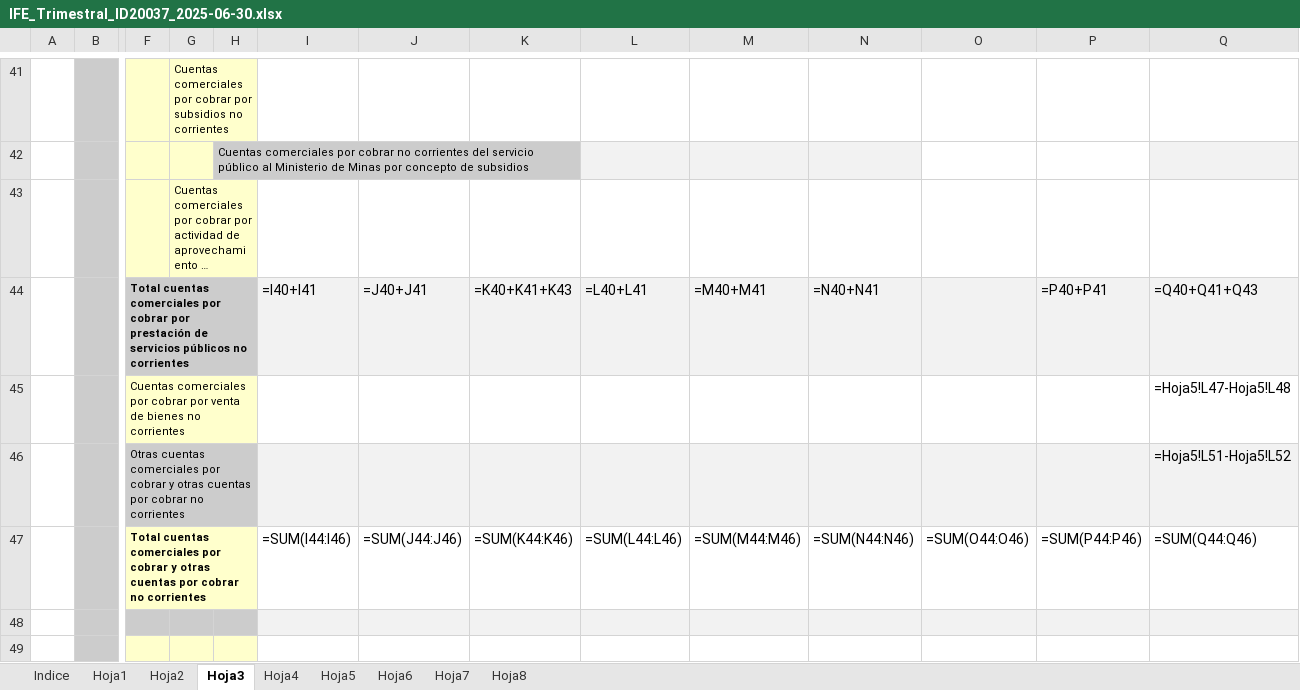
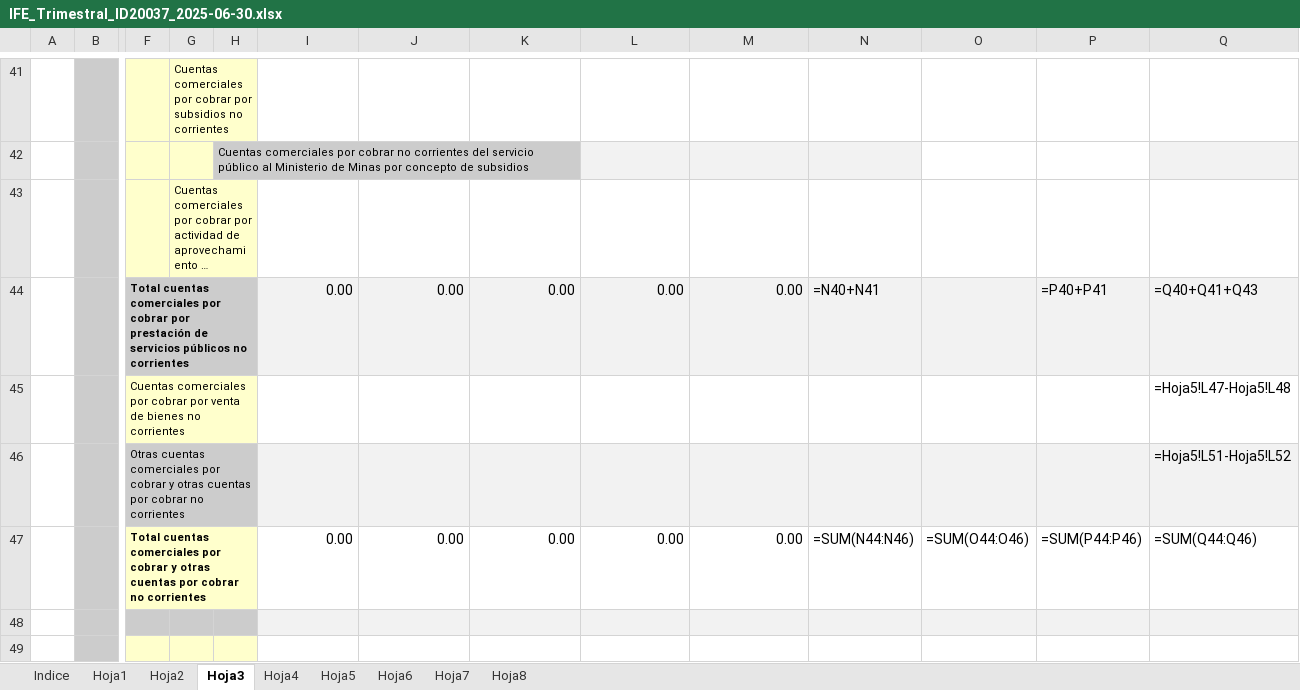
Before and after one commit to Ing-Eduardo-E/xbrl-generator, an Excel workbook: app/public/templates/ife/IFE_Trimestral_ID20037_2025-06-30.xlsx, sheet Hoja3, drawn as a sheet; only a part is shown, gaps mark what is left out; long unchanged cells end in …; values as stored, in another font and other column widths than the file's, no borders; formulas without a stored value are shown as written; removed rows and columns are numbered as before the commit, all else as after; rows hold the shown columns only; the diff covers the shown part only; the diff names each change by its address in the sheet, - before the commit and + after, or states it on an @@ line.

Commit message:
fix(ife): reparar fórmulas compartidas en plantillas Excel
- Reemplazar 208+ fórmulas compartidas (shared formulas) con valores en:
  - IFE_SegundoTrimestre_ID20037_2025-06-30.xlsx (plantilla principal)
  - IFE_Trimestral_ID20037_2025-06-30.xlsx (plantilla base)
- Hojas reparadas: Hoja3-Hoja8 (fórmulas de servicios no usados)
- Agregar docs/FIX_EXCEL_TEMPLATE.md con guía de reparación manual
- Actualizar todo.md: marcar error ExcelJS como RESUELTO

Resuelve el error 'Shared Formula master must exist above and or left
of clone for cell L26' que bloqueaba la generación de plantillas IFE.

```diff
--- a/app/public/templates/ife/IFE_Trimestral_ID20037_2025-06-30.xlsx (sheet Hoja3)
+++ b/app/public/templates/ife/IFE_Trimestral_ID20037_2025-06-30.xlsx (sheet Hoja3)
-row 44:  |  | Total cuentas comerciales por cobrar por prestación de servicios públicos no corrientes |  |  | =I40+I41 | =J40+J41 | =K40+K41+K43 | =L40+L41 | =M40+M41 | =N40+N41 |  | =P40+P41 | =Q40+Q41+Q43
+row 44:  |  | Total cuentas comerciales por cobrar por prestación de servicios públicos no corrientes |  |  | 0.00 | 0.00 | 0.00 | 0.00 | 0.00 | =N40+N41 |  | =P40+P41 | =Q40+Q41+Q43
-I47: =SUM(I44:I46)
+I47: 0.00
-J47: =SUM(J44:J46)
+J47: 0.00
-K47: =SUM(K44:K46)
+K47: 0.00
-L47: =SUM(L44:L46)
+L47: 0.00
-M47: =SUM(M44:M46)
+M47: 0.00
```
Also changed, not shown: 1 added row, 1 removed row and 45 edited cells elsewhere in this sheet, sheet Hoja4, sheet Hoja5, sheet Hoja6, sheet Hoja7, sheet Hoja8, app/public/templates/ife/IFE_SegundoTrimestre_ID20037_2025-06-30.xlsx, 2 other files.
